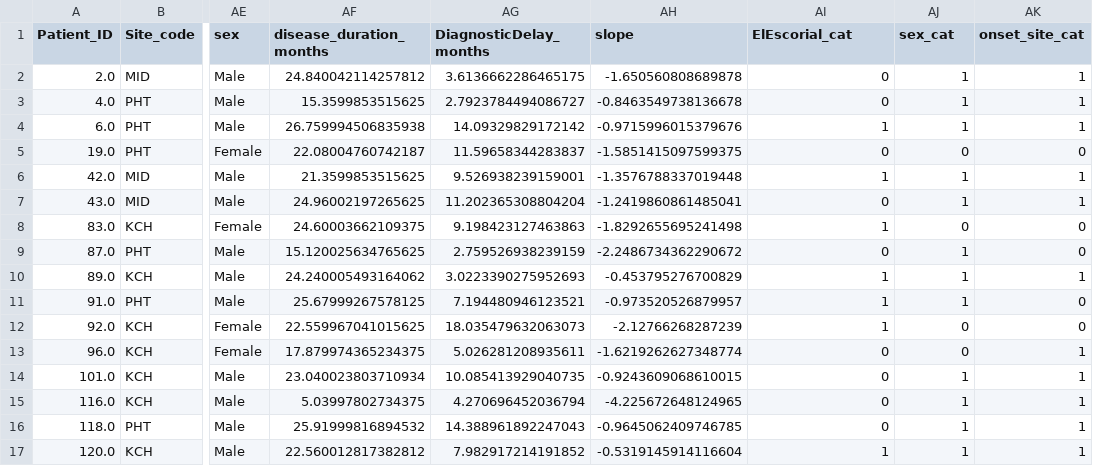
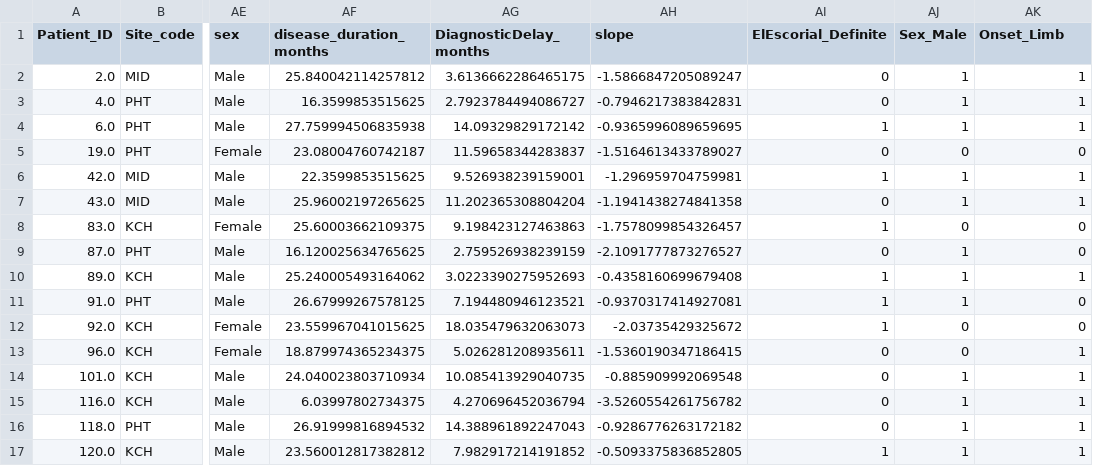
Before and after one commit to Uzoemeka/All_ALS_Data, a CSV file: DataFIle/Sarah_MNDRegisterDataset_mirocals.csv, drawn as a sheet; only a part is shown, gaps mark what is left out; the diff covers the shown part only; the diff names each change by its address in the sheet, - before the commit and + after, or states it on an @@ line.

```diff
--- a/DataFIle/Sarah_MNDRegisterDataset_mirocals.csv
+++ b/DataFIle/Sarah_MNDRegisterDataset_mirocals.csv
-AI1: ElEscorial_cat
+AI1: ElEscorial_Definite
-AJ1: sex_cat
+AJ1: Sex_Male
-AK1: onset_site_cat
+AK1: Onset_Limb
-AF2 (disease_duration_months): 24.840042114257812
+AF2 (disease_duration_months): 25.840042114257812
-AH2 (slope): -1.650560808689878
+AH2 (slope): -1.5866847205089247
-AF3 (disease_duration_months): 15.3599853515625
+AF3 (disease_duration_months): 16.3599853515625
-AH3 (slope): -0.8463549738136678
+AH3 (slope): -0.7946217383842831
-AF4 (disease_duration_months): 26.759994506835938
+AF4 (disease_duration_months): 27.759994506835938
-AH4 (slope): -0.9715996015379676
+AH4 (slope): -0.9365996089659695
-AF5 (disease_duration_months): 22.08004760742187
+AF5 (disease_duration_months): 23.08004760742187
-AH5 (slope): -1.5851415097599375
+AH5 (slope): -1.5164613433789027
-AF6 (disease_duration_months): 21.3599853515625
+AF6 (disease_duration_months): 22.3599853515625
-AH6 (slope): -1.3576788337019448
+AH6 (slope): -1.296959704759981
-AF7 (disease_duration_months): 24.96002197265625
+AF7 (disease_duration_months): 25.96002197265625
-AH7 (slope): -1.2419860861485041
+AH7 (slope): -1.1941438274841358
-AF8 (disease_duration_months): 24.60003662109375
+AF8 (disease_duration_months): 25.60003662109375
-AH8 (slope): -1.8292655695241498
+AH8 (slope): -1.7578099854326457
-AF9 (disease_duration_months): 15.120025634765625
+AF9 (disease_duration_months): 16.120025634765625
-AH9 (slope): -2.2486734362290672
+AH9 (slope): -2.1091777873276527
-AF10 (disease_duration_months): 24.240005493164062
+AF10 (disease_duration_months): 25.240005493164062
-AH10 (slope): -0.453795276700829
+AH10 (slope): -0.4358160699679408
-AF11 (disease_duration_months): 25.67999267578125
+AF11 (disease_duration_months): 26.67999267578125
-AH11 (slope): -0.973520526879957
+AH11 (slope): -0.9370317414927081
-AF12 (disease_duration_months): 22.559967041015625
+AF12 (disease_duration_months): 23.559967041015625
-AH12 (slope): -2.12766268287239
+AH12 (slope): -2.03735429325672
-AF13 (disease_duration_months): 17.879974365234375
+AF13 (disease_duration_months): 18.879974365234375
-AH13 (slope): -1.6219262627348774
+AH13 (slope): -1.5360190347186415
-AF14 (disease_duration_months): 23.040023803710934
+AF14 (disease_duration_months): 24.040023803710934
-AH14 (slope): -0.9243609068610015
+AH14 (slope): -0.885909992069548
-AF15 (disease_duration_months): 5.03997802734375
+AF15 (disease_duration_months): 6.03997802734375
-AH15 (slope): -4.225672648124965
+AH15 (slope): -3.5260554261756782
-AF16 (disease_duration_months): 25.91999816894532
+AF16 (disease_duration_months): 26.91999816894532
-AH16 (slope): -0.9645062409746785
+AH16 (slope): -0.9286776263172182
-AF17 (disease_duration_months): 22.560012817382812
+AF17 (disease_duration_months): 23.560012817382812
-AH17 (slope): -0.5319145914116604
+AH17 (slope): -0.5093375836852805
```
Also changed, not shown: 62 edited cells elsewhere in this file, DataFIle/Sarah_MNDRegisterDataset_licals_02.csv, DataFIle/lical0_processed_data_for_fp_model_21-01-2026.csv, 16 other files.
